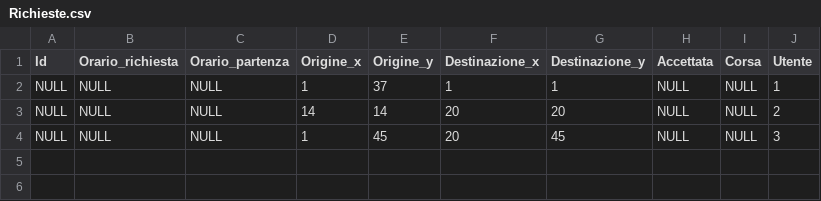
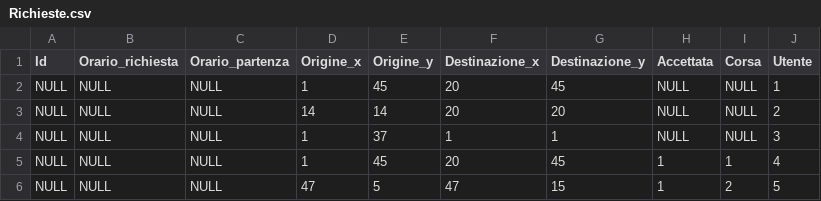
Before and after one commit to erclu/next-db, a CSV file: data/Richieste.csv, drawn as a sheet.

```diff
--- a/data/Richieste.csv
+++ b/data/Richieste.csv
@@ -1,4 +1,6 @@
 Id,Orario_richiesta,Orario_partenza,Origine_x,Origine_y,Destinazione_x,Destinazione_y,Accettata,Corsa,Utente
-NULL,NULL,NULL,1,37,1,1,NULL,NULL,1
+NULL,NULL,NULL,1,45,20,45,NULL,NULL,1
 NULL,NULL,NULL,14,14,20,20,NULL,NULL,2
-NULL,NULL,NULL,1,45,20,45,NULL,NULL,3
+NULL,NULL,NULL,1,37,1,1,NULL,NULL,3
+NULL,NULL,NULL,1,45,20,45,1,1,4
+NULL,NULL,NULL,47,5,47,15,1,2,5
```
Also changed, not shown: 13 other files.
